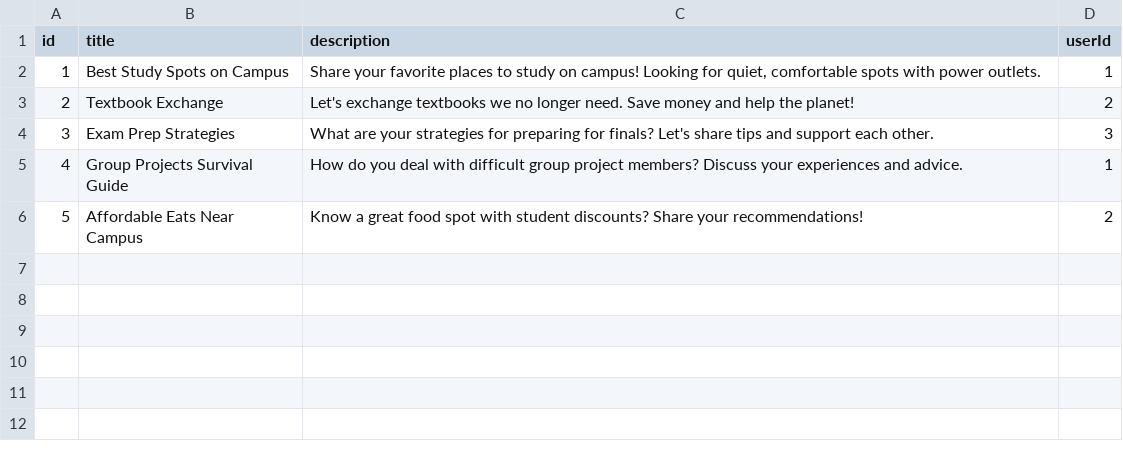
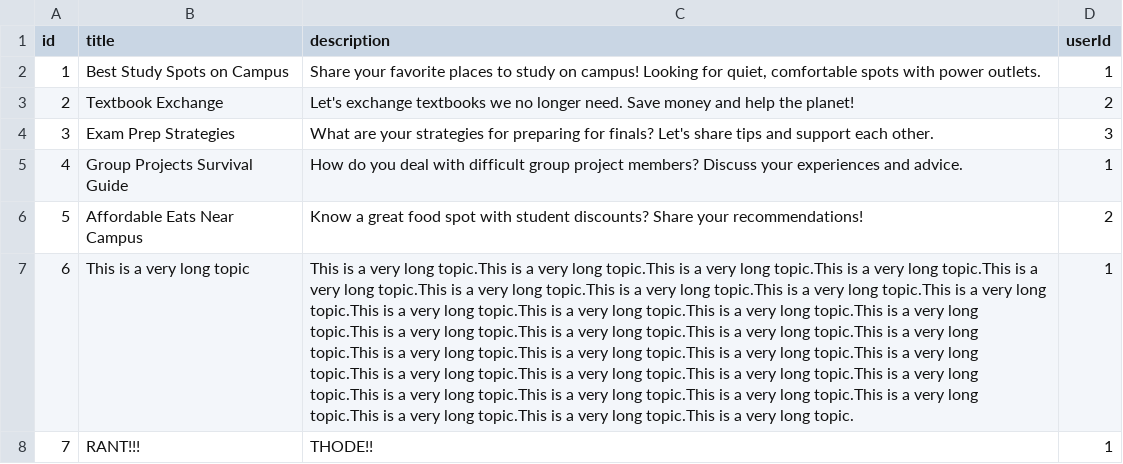
Before and after one commit to katrina799/4G06CapstoneProjectT5, a CSV file: src/poc-data/topic_data.csv, drawn as a sheet; the diff names each change by its address in the sheet, - before the commit and + after, or states it on an @@ line.

Commit message:
fix upload topic

```diff
--- a/src/poc-data/topic_data.csv
+++ b/src/poc-data/topic_data.csv
+row 7: 6 | This is a very long topic | This is a very long topic.This is a very long topic.This is a very long topic.This is a very long topic.This is a very long topic.This is a very long topic.This is a very long topic.This is a very long topic.This is a very long topic.This is a very long topic.This is a very long topic.This is a very long topic.This is a very long topic.This is a very long topic.This is a very long topic.This is a very long topic.This is a very long topic.This is a very long topic.This is a very long topic.This is a very long topic.This is a very long topic.This is a very long topic.This is a very long topic.This is a very long topic.This is a very long topic.This is a very long topic.This is a very long topic.This is a very long topic.This is a very long topic.This is a very long topic.This is a very long topic.This is a very long topic. | 1
+row 8: 7 | RANT!!! | THODE!! | 1
```
Also changed, not shown: src/poc-data/comment_data.csv, 2 other files.
